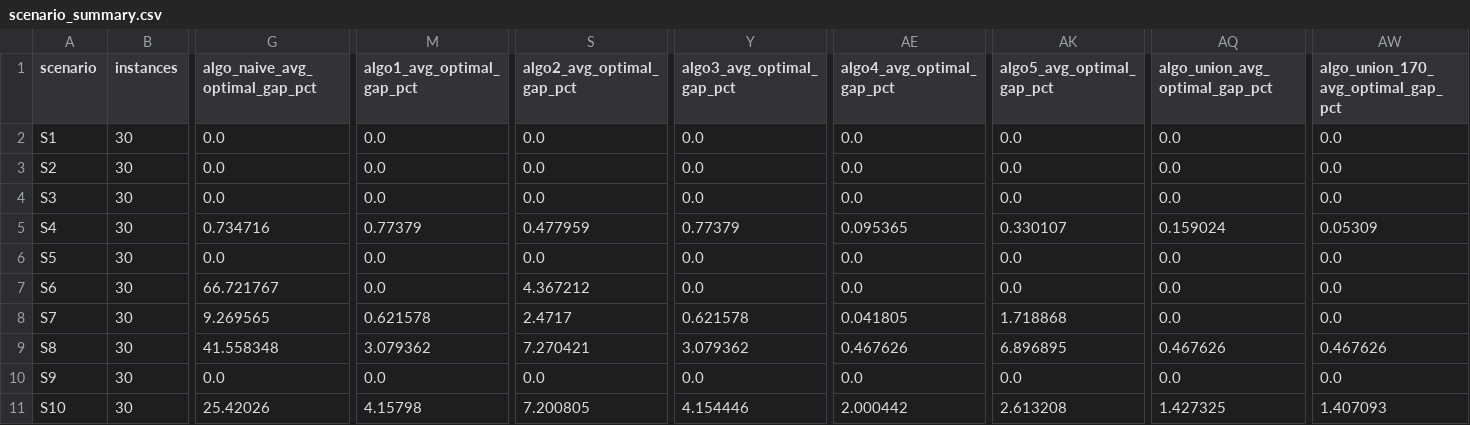
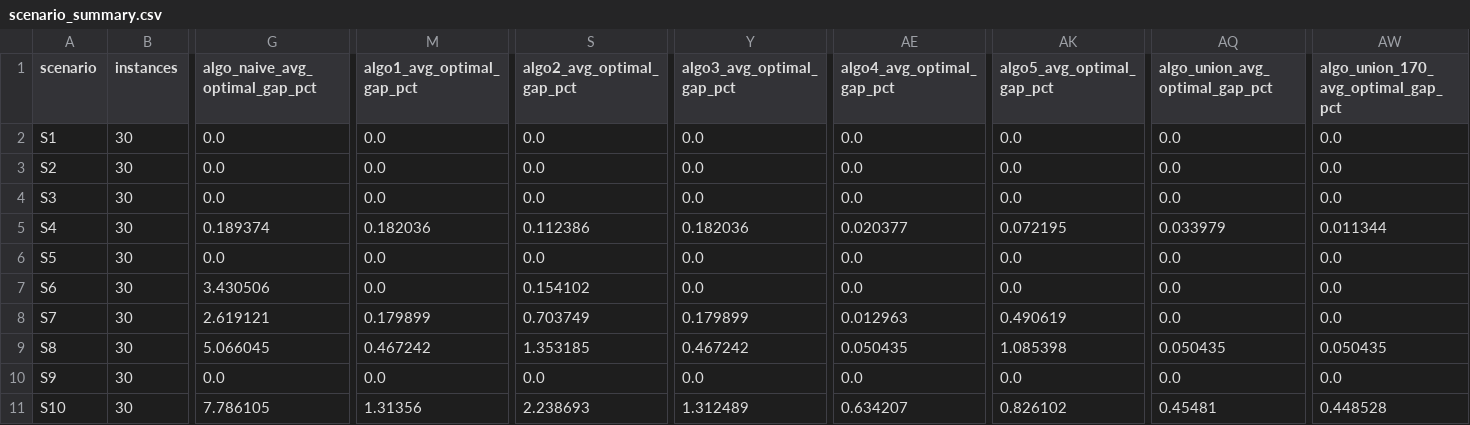
Before and after one commit to 089487/OR_Midterm_project, a CSV file: data/exp_instances/summary/scenario_summary.csv, drawn as a sheet; only a part is shown, gaps mark what is left out; the diff covers the shown part only; the diff names each change by its address in the sheet, - before the commit and + after, or states it on an @@ line.

```diff
--- a/data/exp_instances/summary/scenario_summary.csv
+++ b/data/exp_instances/summary/scenario_summary.csv
-G5 (algo_naive_avg_optimal_gap_pct): 0.734716
+G5 (algo_naive_avg_optimal_gap_pct): 0.189374
-M5 (algo1_avg_optimal_gap_pct): 0.77379
+M5 (algo1_avg_optimal_gap_pct): 0.182036
-S5 (algo2_avg_optimal_gap_pct): 0.477959
+S5 (algo2_avg_optimal_gap_pct): 0.112386
-Y5 (algo3_avg_optimal_gap_pct): 0.77379
+Y5 (algo3_avg_optimal_gap_pct): 0.182036
-AE5 (algo4_avg_optimal_gap_pct): 0.095365
+AE5 (algo4_avg_optimal_gap_pct): 0.020377
-AK5 (algo5_avg_optimal_gap_pct): 0.330107
+AK5 (algo5_avg_optimal_gap_pct): 0.072195
-AQ5 (algo_union_avg_optimal_gap_pct): 0.159024
+AQ5 (algo_union_avg_optimal_gap_pct): 0.033979
-AW5: 0.05309
+AW5: 0.011344
-G7 (algo_naive_avg_optimal_gap_pct): 66.721767
+G7 (algo_naive_avg_optimal_gap_pct): 3.430506
-S7 (algo2_avg_optimal_gap_pct): 4.367212
+S7 (algo2_avg_optimal_gap_pct): 0.154102
-G8 (algo_naive_avg_optimal_gap_pct): 9.269565
+G8 (algo_naive_avg_optimal_gap_pct): 2.619121
-M8 (algo1_avg_optimal_gap_pct): 0.621578
+M8 (algo1_avg_optimal_gap_pct): 0.179899
-S8 (algo2_avg_optimal_gap_pct): 2.4717
+S8 (algo2_avg_optimal_gap_pct): 0.703749
-Y8 (algo3_avg_optimal_gap_pct): 0.621578
+Y8 (algo3_avg_optimal_gap_pct): 0.179899
-AE8 (algo4_avg_optimal_gap_pct): 0.041805
+AE8 (algo4_avg_optimal_gap_pct): 0.012963
-AK8 (algo5_avg_optimal_gap_pct): 1.718868
+AK8 (algo5_avg_optimal_gap_pct): 0.490619
-G9 (algo_naive_avg_optimal_gap_pct): 41.558348
+G9 (algo_naive_avg_optimal_gap_pct): 5.066045
-M9 (algo1_avg_optimal_gap_pct): 3.079362
+M9 (algo1_avg_optimal_gap_pct): 0.467242
-S9 (algo2_avg_optimal_gap_pct): 7.270421
+S9 (algo2_avg_optimal_gap_pct): 1.353185
-Y9 (algo3_avg_optimal_gap_pct): 3.079362
+Y9 (algo3_avg_optimal_gap_pct): 0.467242
-AE9 (algo4_avg_optimal_gap_pct): 0.467626
+AE9 (algo4_avg_optimal_gap_pct): 0.050435
-AK9 (algo5_avg_optimal_gap_pct): 6.896895
+AK9 (algo5_avg_optimal_gap_pct): 1.085398
-AQ9 (algo_union_avg_optimal_gap_pct): 0.467626
+AQ9 (algo_union_avg_optimal_gap_pct): 0.050435
-AW9: 0.467626
+AW9: 0.050435
-G11 (algo_naive_avg_optimal_gap_pct): 25.42026
+G11 (algo_naive_avg_optimal_gap_pct): 7.786105
-M11 (algo1_avg_optimal_gap_pct): 4.15798
+M11 (algo1_avg_optimal_gap_pct): 1.31356
-S11 (algo2_avg_optimal_gap_pct): 7.200805
+S11 (algo2_avg_optimal_gap_pct): 2.238693
-Y11 (algo3_avg_optimal_gap_pct): 4.154446
+Y11 (algo3_avg_optimal_gap_pct): 1.312489
-AE11 (algo4_avg_optimal_gap_pct): 2.000442
+AE11 (algo4_avg_optimal_gap_pct): 0.634207
-AK11 (algo5_avg_optimal_gap_pct): 2.613208
+AK11 (algo5_avg_optimal_gap_pct): 0.826102
-AQ11 (algo_union_avg_optimal_gap_pct): 1.427325
+AQ11 (algo_union_avg_optimal_gap_pct): 0.45481
-AW11: 1.407093
+AW11: 0.448528
```
Also changed, not shown: 26 edited cells elsewhere in this file, data/exp_instances/summary/instance_gap_detail.csv, data/exp_instances/summary/optimal_gap_table.csv, 21 other files.
